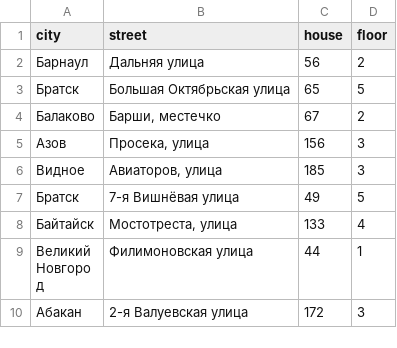
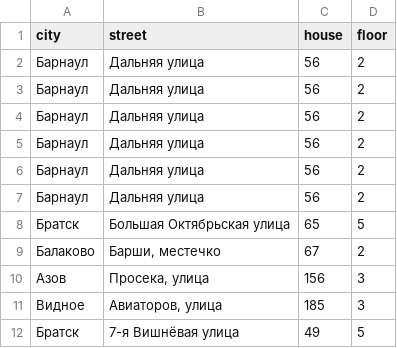
Before and after one commit to eduardpaskov107-beep/hw3_java, a CSV file: test.csv, drawn as a sheet; only a part is shown; the shorter side is filled out with more unchanged rows.

```diff
--- a/test.csv
+++ b/test.csv
@@ -2,2 +2,7 @@
 "Барнаул";"Дальняя улица";56;2
+"Барнаул";"Дальняя улица";56;2
+"Барнаул";"Дальняя улица";56;2
+"Барнаул";"Дальняя улица";56;2
+"Барнаул";"Дальняя улица";56;2
+"Барнаул";"Дальняя улица";56;2
 "Братск";"Большая Октябрьская улица";65;5
```
Also changed, not shown: 8 other files.
